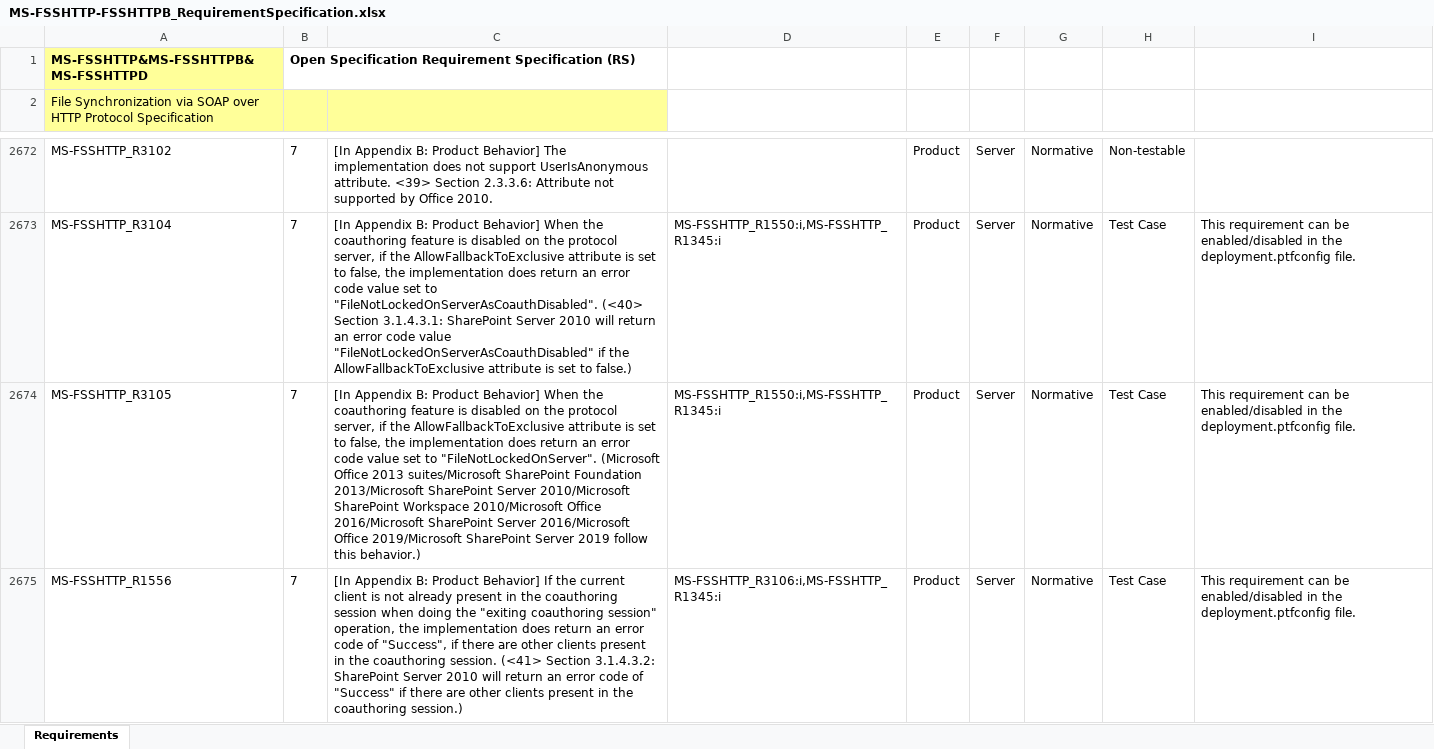
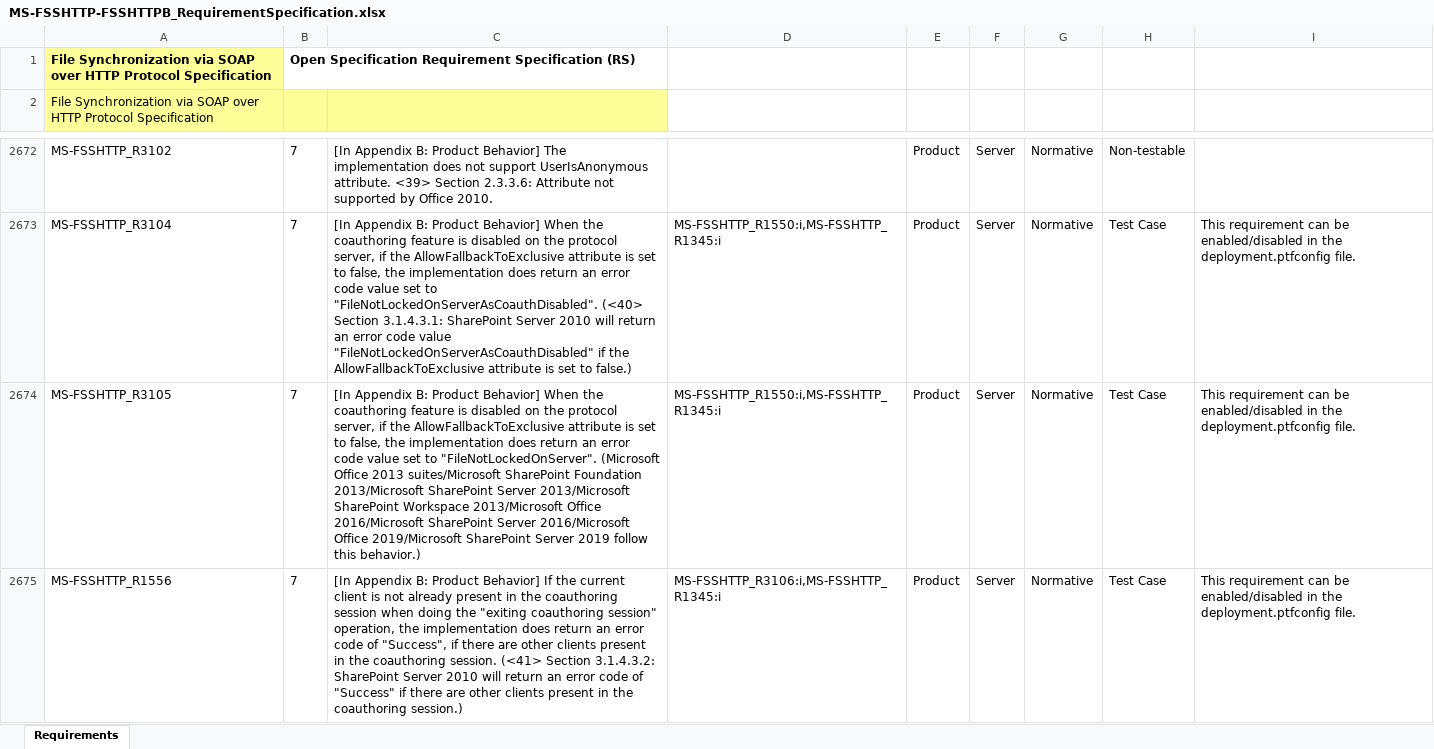
Before and after one commit to OfficeDev/Interop-TestSuites, an Excel workbook: FileSyncandWOPI/Docs/MS-FSSHTTP-FSSHTTPB/MS-FSSHTTP-FSSHTTPB_RequirementSpecification.xlsx, sheet Requirements, drawn as a sheet; only a part is shown, gaps mark what is left out; values as stored, in another font and other column widths than the file's, no borders; conditional formats and table styles not drawn; the diff names each change by its address in the sheet, - before the commit and + after, or states it on an @@ line.

```diff
--- a/FileSyncandWOPI/Docs/MS-FSSHTTP-FSSHTTPB/MS-FSSHTTP-FSSHTTPB_RequirementSpecification.xlsx (sheet Requirements)
+++ b/FileSyncandWOPI/Docs/MS-FSSHTTP-FSSHTTPB/MS-FSSHTTP-FSSHTTPB_RequirementSpecification.xlsx (sheet Requirements)
-A1: MS-FSSHTTP&MS-FSSHTTPB&MS-FSSHTTPD
+A1: File Synchronization via SOAP over HTTP Protocol Specification
-C2674: …SharePoint Server 2010/Microsoft SharePoint Workspace 2010/Microsoft Office 2016/Microsoft…
+C2674: …SharePoint Server 2013/Microsoft SharePoint Workspace 2013/Microsoft Office 2016/Microsoft…
```
Also changed, not shown: 2 other files.
